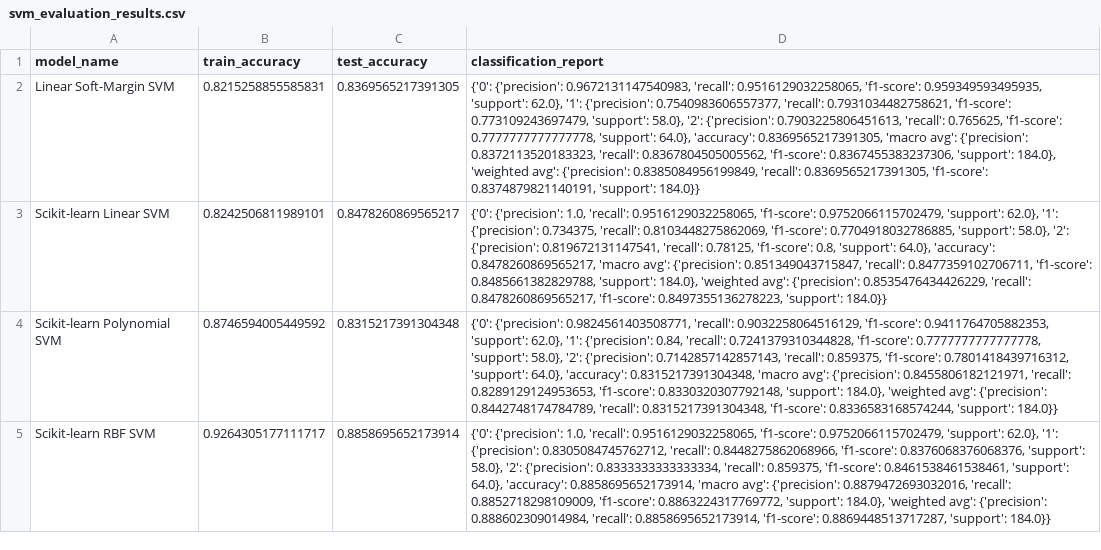
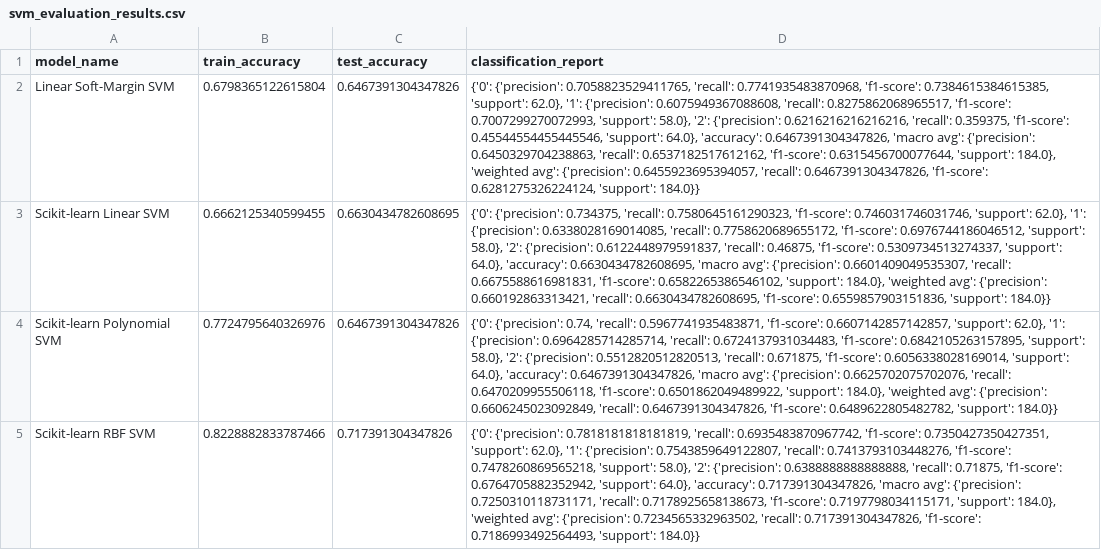
Before and after one commit to meminciftci/CMPE462-ML-Project, a CSV file: results/svm_evaluation_results.csv, drawn as a sheet; the diff names each change by its address in the sheet, - before the commit and + after, or states it on an @@ line.

```diff
--- a/results/svm_evaluation_results.csv
+++ b/results/svm_evaluation_results.csv
-B2 (train_accuracy): 0.8215258855585831
+B2 (train_accuracy): 0.6798365122615804
-C2 (test_accuracy): 0.8369565217391305
+C2 (test_accuracy): 0.6467391304347826
-D2 (classification_report): {'0': {'precision': 0.9672131147540983, 'recall': 0.9516129032258065, 'f1-score': 0.959349593495935, 'support': 62.0}, '1': {'precision': 0.7540983606557377, 'recall': 0.7931034482758621, 'f1-score': 0.773109243697479, 'support': 58.0}, '2': {'precision': 0.7903225806451613, 'recall': 0.765625, 'f1-score': 0.7777777777777778, 'support': 64.0}, 'accuracy': 0.8369565217391305, 'macro avg': {'precision': 0.8372113520183323, 'recall': 0.8367804505005562, 'f1-score': 0.8367455383237306, 'support': 184.0}, 'weighted avg': {'precision': 0.8385084956199849, 'recall': 0.8369565217391305, 'f1-score': 0.8374879821140191, 'support': 184.0}}
+D2 (classification_report): {'0': {'precision': 0.7058823529411765, 'recall': 0.7741935483870968, 'f1-score': 0.7384615384615385, 'support': 62.0}, '1': {'precision': 0.6075949367088608, 'recall': 0.8275862068965517, 'f1-score': 0.7007299270072993, 'support': 58.0}, '2': {'precision': 0.6216216216216216, 'recall': 0.359375, 'f1-score': 0.45544554455445546, 'support': 64.0}, 'accuracy': 0.6467391304347826, 'macro avg': {'precision': 0.6450329704238863, 'recall': 0.6537182517612162, 'f1-score': 0.6315456700077644, 'support': 184.0}, 'weighted avg': {'precision': 0.6455923695394057, 'recall': 0.6467391304347826, 'f1-score': 0.6281275326224124, 'support': 184.0}}
-B3 (train_accuracy): 0.8242506811989101
+B3 (train_accuracy): 0.6662125340599455
-C3 (test_accuracy): 0.8478260869565217
+C3 (test_accuracy): 0.6630434782608695
-D3 (classification_report): {'0': {'precision': 1.0, 'recall': 0.9516129032258065, 'f1-score': 0.9752066115702479, 'support': 62.0}, '1': {'precision': 0.734375, 'recall': 0.8103448275862069, 'f1-score': 0.7704918032786885, 'support': 58.0}, '2': {'precision': 0.819672131147541, 'recall': 0.78125, 'f1-score': 0.8, 'support': 64.0}, 'accuracy': 0.8478260869565217, 'macro avg': {'precision': 0.851349043715847, 'recall': 0.8477359102706711, 'f1-score': 0.8485661382829788, 'support': 184.0}, 'weighted avg': {'precision': 0.8535476434426229, 'recall': 0.8478260869565217, 'f1-score': 0.8497355136278223, 'support': 184.0}}
+D3 (classification_report): {'0': {'precision': 0.734375, 'recall': 0.7580645161290323, 'f1-score': 0.746031746031746, 'support': 62.0}, '1': {'precision': 0.6338028169014085, 'recall': 0.7758620689655172, 'f1-score': 0.6976744186046512, 'support': 58.0}, '2': {'precision': 0.6122448979591837, 'recall': 0.46875, 'f1-score': 0.5309734513274337, 'support': 64.0}, 'accuracy': 0.6630434782608695, 'macro avg': {'precision': 0.6601409049535307, 'recall': 0.6675588616981831, 'f1-score': 0.6582265386546102, 'support': 184.0}, 'weighted avg': {'precision': 0.660192863313421, 'recall': 0.6630434782608695, 'f1-score': 0.6559857903151836, 'support': 184.0}}
-B4 (train_accuracy): 0.8746594005449592
+B4 (train_accuracy): 0.7724795640326976
-C4 (test_accuracy): 0.8315217391304348
+C4 (test_accuracy): 0.6467391304347826
-D4 (classification_report): {'0': {'precision': 0.9824561403508771, 'recall': 0.9032258064516129, 'f1-score': 0.9411764705882353, 'support': 62.0}, '1': {'precision': 0.84, 'recall': 0.7241379310344828, 'f1-score': 0.7777777777777778, 'support': 58.0}, '2': {'precision': 0.7142857142857143, 'recall': 0.859375, 'f1-score': 0.7801418439716312, 'support': 64.0}, 'accuracy': 0.8315217391304348, 'macro avg': {'precision': 0.8455806182121971, 'recall': 0.8289129124953653, 'f1-score': 0.8330320307792148, 'support': 184.0}, 'weighted avg': {'precision': 0.8442748174784789, 'recall': 0.8315217391304348, 'f1-score': 0.8336583168574244, 'support': 184.0}}
+D4 (classification_report): {'0': {'precision': 0.74, 'recall': 0.5967741935483871, 'f1-score': 0.6607142857142857, 'support': 62.0}, '1': {'precision': 0.6964285714285714, 'recall': 0.6724137931034483, 'f1-score': 0.6842105263157895, 'support': 58.0}, '2': {'precision': 0.5512820512820513, 'recall': 0.671875, 'f1-score': 0.6056338028169014, 'support': 64.0}, 'accuracy': 0.6467391304347826, 'macro avg': {'precision': 0.6625702075702076, 'recall': 0.6470209955506118, 'f1-score': 0.6501862049489922, 'support': 184.0}, 'weighted avg': {'precision': 0.6606245023092849, 'recall': 0.6467391304347826, 'f1-score': 0.6489622805482782, 'support': 184.0}}
-B5 (train_accuracy): 0.9264305177111717
+B5 (train_accuracy): 0.8228882833787466
-C5 (test_accuracy): 0.8858695652173914
+C5 (test_accuracy): 0.717391304347826
-D5 (classification_report): {'0': {'precision': 1.0, 'recall': 0.9516129032258065, 'f1-score': 0.9752066115702479, 'support': 62.0}, '1': {'precision': 0.8305084745762712, 'recall': 0.8448275862068966, 'f1-score': 0.8376068376068376, 'support': 58.0}, '2': {'precision': 0.8333333333333334, 'recall': 0.859375, 'f1-score': 0.8461538461538461, 'support': 64.0}, 'accuracy': 0.8858695652173914, 'macro avg': {'precision': 0.8879472693032016, 'recall': 0.8852718298109009, 'f1-score': 0.8863224317769772, 'support': 184.0}, 'weighted avg': {'precision': 0.888602309014984, 'recall': 0.8858695652173914, 'f1-score': 0.8869448513717287, 'support': 184.0}}
+D5 (classification_report): {'0': {'precision': 0.7818181818181819, 'recall': 0.6935483870967742, 'f1-score': 0.7350427350427351, 'support': 62.0}, '1': {'precision': 0.7543859649122807, 'recall': 0.7413793103448276, 'f1-score': 0.7478260869565218, 'support': 58.0}, '2': {'precision': 0.6388888888888888, 'recall': 0.71875, 'f1-score': 0.6764705882352942, 'support': 64.0}, 'accuracy': 0.717391304347826, 'macro avg': {'precision': 0.7250310118731171, 'recall': 0.7178925658138673, 'f1-score': 0.7197798034115171, 'support': 184.0}, 'weighted avg': {'precision': 0.7234565332963502, 'recall': 0.717391304347826, 'f1-score': 0.7186993492564493, 'support': 184.0}}
```
Also changed, not shown: results/svm_runtime_comparison_results.csv, 9 other files.
